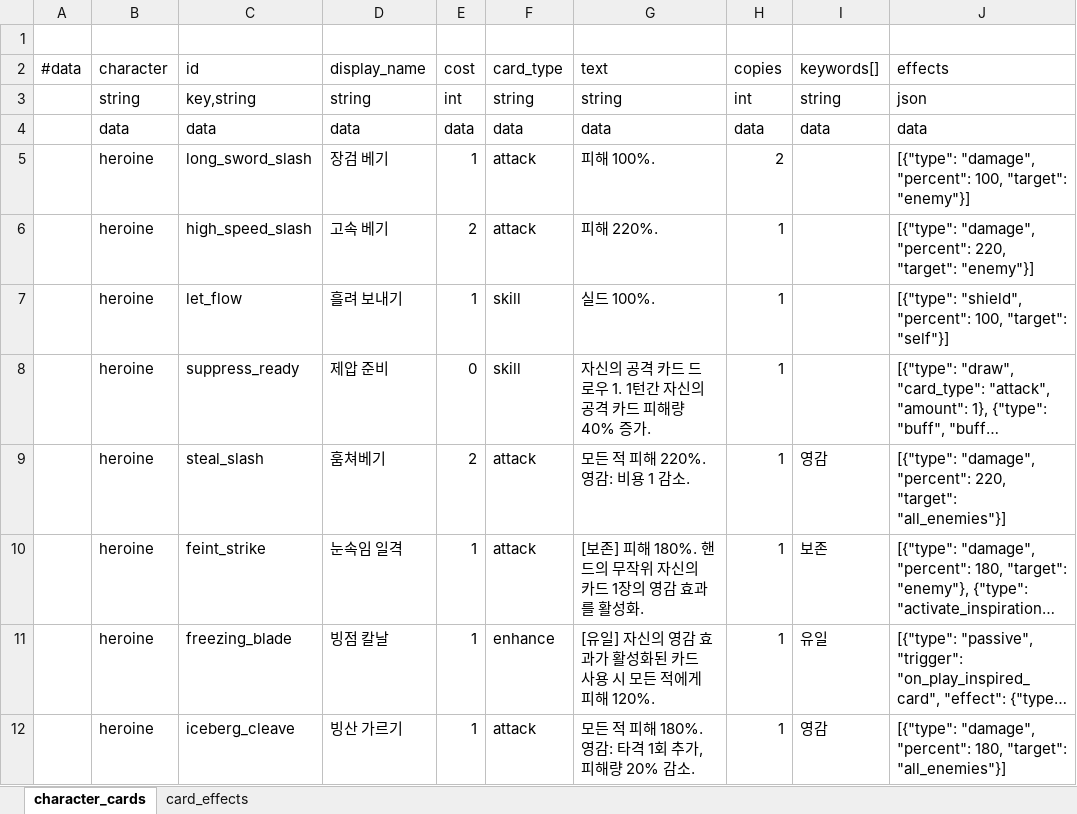
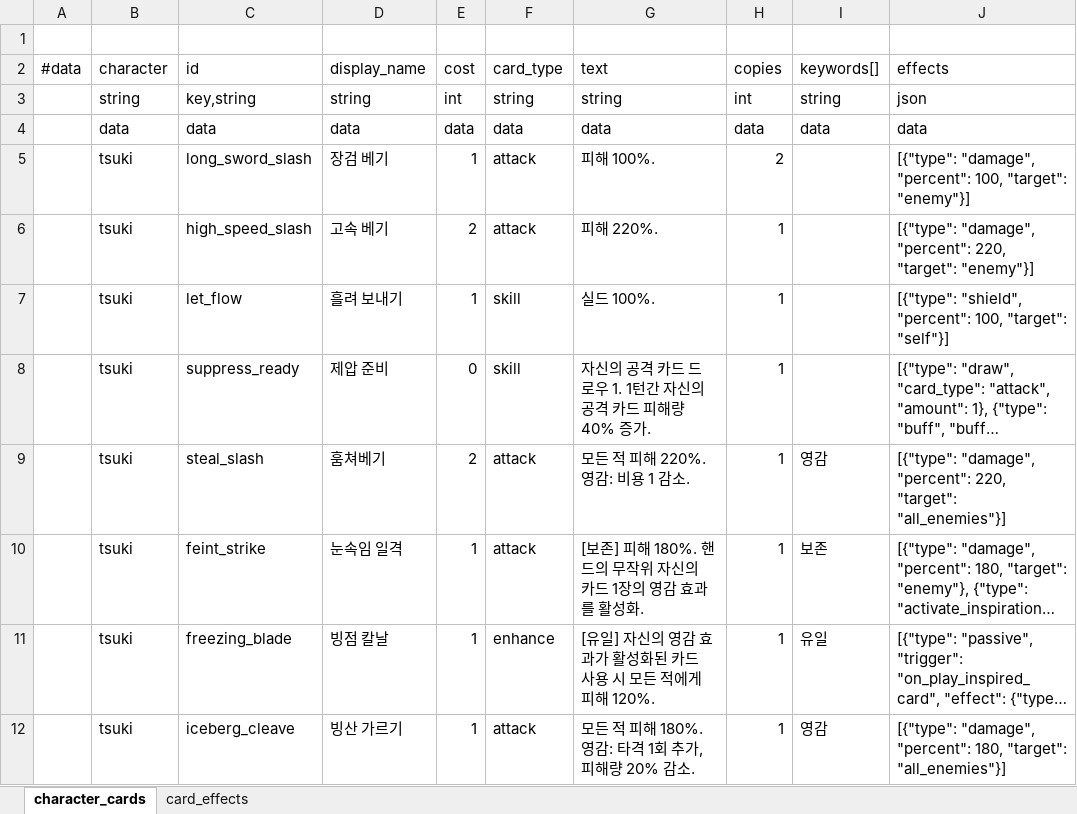
Before and after one commit to lbk0827/Project_A, an Excel workbook: project-a/tables/excel/CharacterCards.xlsx, sheet character_cards, drawn as a sheet; only a part is shown; long unchanged cells end in …; values as stored, in another font and other column widths than the file's, no borders; the diff names each change by its address in the sheet, - before the commit and + after, or states it on an @@ line.

```diff
--- a/project-a/tables/excel/CharacterCards.xlsx (sheet character_cards)
+++ b/project-a/tables/excel/CharacterCards.xlsx (sheet character_cards)
-B5:B12 (character): heroine
+B5:B12 (character): tsuki
```
Also changed, not shown: project-a/tables/excel/StatTable.xlsx, 6 other files.
